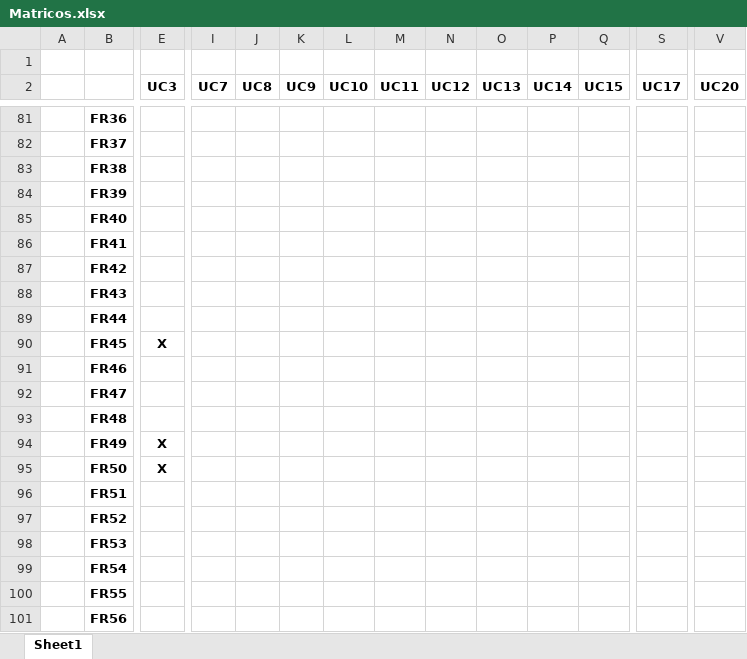
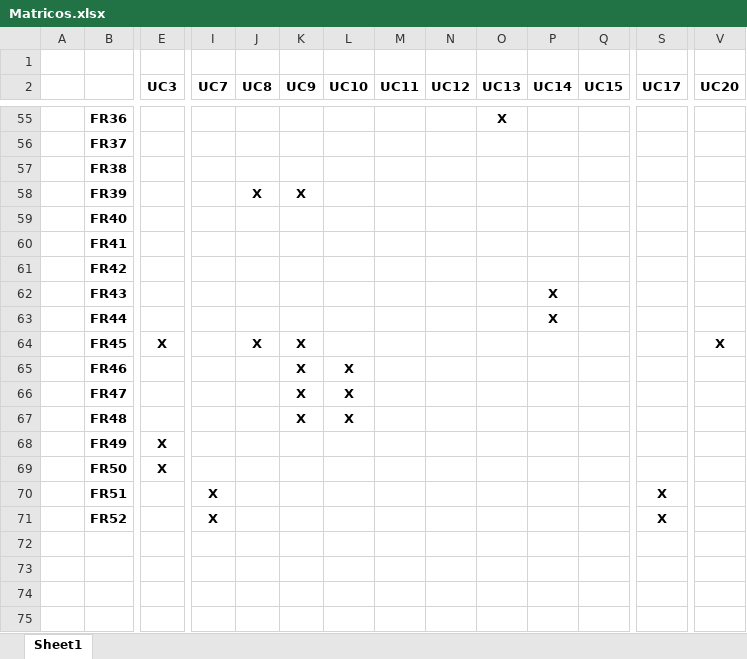
Before and after one commit to JankauskasJ/OI-Systems-PSI, an Excel workbook: Matricos.xlsx, sheet Sheet1, drawn as a sheet; only a part is shown, gaps mark what is left out; values as stored, in another font and other column widths than the file's, no borders; charts and pictures not drawn; removed rows and columns are numbered as before the commit, all else as after; rows hold the shown columns only; the diff covers the shown part only; the diff names each change by its address in the sheet, - before the commit and + after, or states it on an @@ line.

```diff
--- a/Matricos.xlsx (sheet Sheet1)
+++ b/Matricos.xlsx (sheet Sheet1)
-O55 (UC13): (empty)
+O55 (UC13): X
-row 84:  | FR39
+row 58:  | FR39 |  |  | X | X
-P62:P63 (UC14): (empty)
+P62:P63 (UC14): X
-row 90:  | FR45 | X
-row 91:  | FR46
-row 92:  | FR47
-row 93:  | FR48
+row 64:  | FR45 | X |  | X | X |  |  |  |  |  |  |  | X
+row 65:  | FR46 |  |  |  | X | X
+row 66:  | FR47 |  |  |  | X | X
+row 67:  | FR48 |  |  |  | X | X
-row 96:  | FR51
-row 97:  | FR52
-row 98:  | FR53
-row 99:  | FR54
-row 100:  | FR55
-row 101:  | FR56
+row 70:  | FR51 |  | X |  |  |  |  |  |  |  |  | X
+row 71:  | FR52 |  | X |  |  |  |  |  |  |  |  | X
```
Also changed, not shown: 8 added rows, 34 removed rows and 6 edited cells elsewhere in this sheet, charts or pictures, 41 other files.
